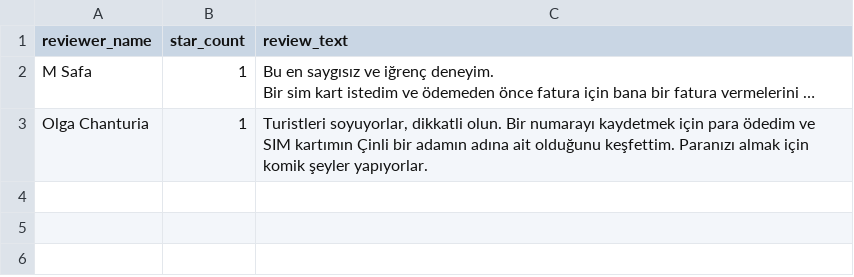
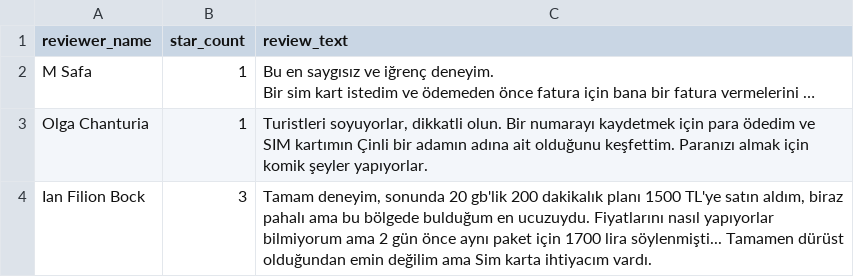
Before and after one commit to utku-13/Turkcell-webscraping, a CSV file: turkcell_reviews.csv, drawn as a sheet; the diff names each change by its address in the sheet, - before the commit and + after, or states it on an @@ line.

```diff
--- a/turkcell_reviews.csv
+++ b/turkcell_reviews.csv
+row 4: Ian Filion Bock | 3 | Tamam deneyim, sonunda 20 gb'lik 200 dakikalık planı 1500 TL'ye satın aldım, biraz pahalı ama bu bölgede bulduğum en ucuzuydu. Fiyatlarını nasıl yapıyorlar bilmiyorum ama 2 gün önce aynı paket için 1700 lira söylenmişti... Tamamen dürüst olduğundan emin değilim ama Sim karta ihtiyacım vardı.
```
Also changed, not shown: 1 other file.
